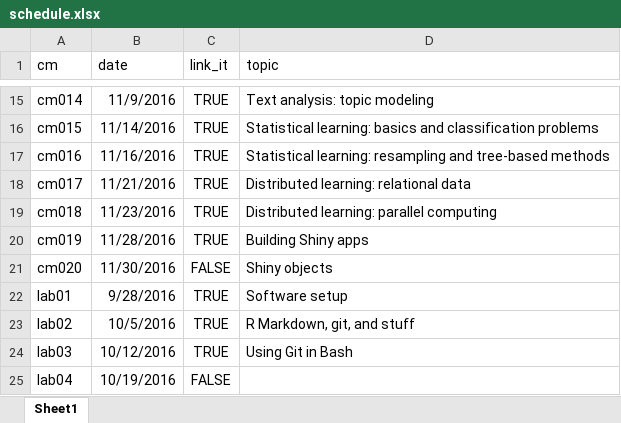
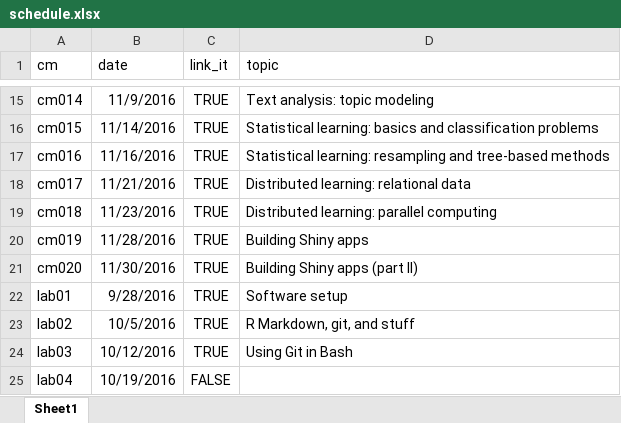
Before and after one commit to cis-ds/course-site, an Excel workbook: course_admin/schedule.xlsx, sheet Sheet1, drawn as a sheet; only a part is shown, gaps mark what is left out; values as stored, in another font and other column widths than the file's, no borders; the diff names each change by its address in the sheet, - before the commit and + after, or states it on an @@ line.

```diff
--- a/course_admin/schedule.xlsx (sheet Sheet1)
+++ b/course_admin/schedule.xlsx (sheet Sheet1)
-C21 (link_it): FALSE
+C21 (link_it): TRUE
-D21 (topic): Shiny objects
+D21 (topic): Building Shiny apps (part II)
```
Also changed, not shown: 8 other files.
